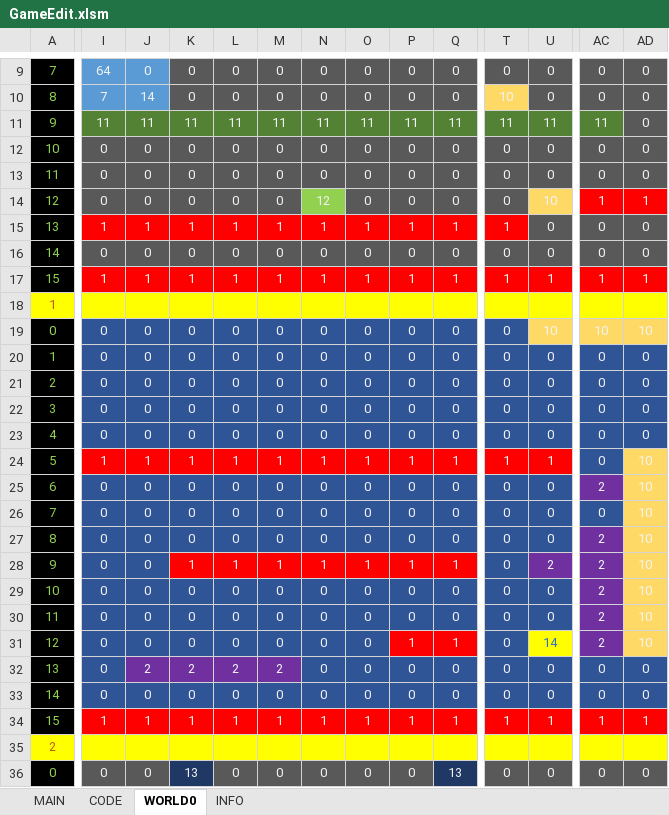
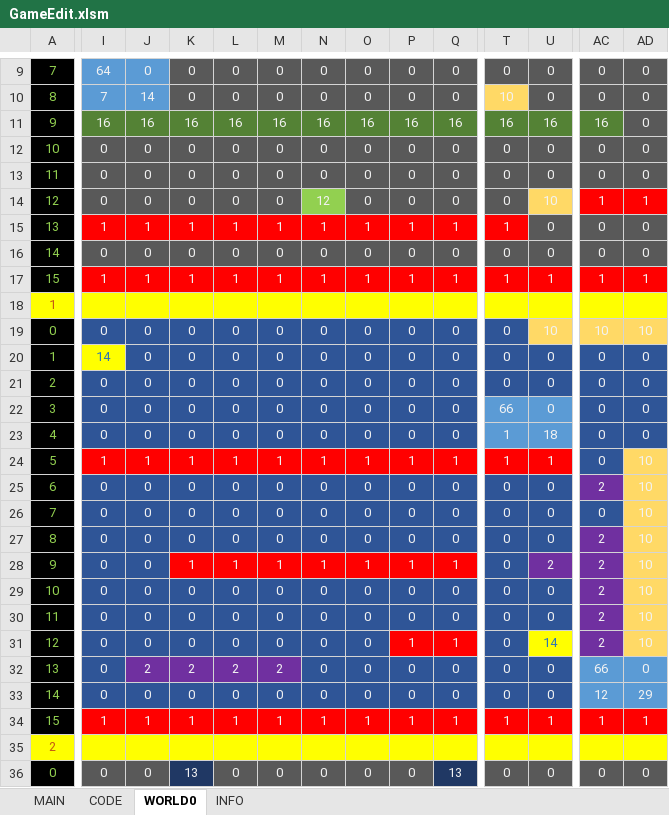
Before and after one commit to cmgonzalez/manic_pietro, an Excel workbook: GameEdit.xlsm, sheet WORLD0, drawn as a sheet; only a part is shown, gaps mark what is left out; values as stored, in another font and other column widths than the file's, no borders; the diff covers the shown part only; the diff names each change by its address in the sheet, - before the commit and + after, or states it on an @@ line.

```diff
--- a/GameEdit.xlsm (sheet WORLD0)
+++ b/GameEdit.xlsm (sheet WORLD0)
-I11: 11
+I11: 16
-J11: 11
+J11: 16
-K11: 11
+K11: 16
-L11: 11
+L11: 16
-M11: 11
+M11: 16
-N11: 11
+N11: 16
-O11: 11
+O11: 16
-P11: 11
+P11: 16
-Q11: 11
+Q11: 16
-T11: 11
+T11: 16
-U11: 11
+U11: 16
-AC11: 11
+AC11: 16
-I20: 0
+I20: 14
@@ I20 fill: #2F5597 → #FFFF00, text colour: #F2F2F2 → #2F75B5 @@
-T22: 0
+T22: 66
-T22:U23 fill: #2F5597
+T22:U23 fill: #5B9BD5
-T23: 0
+T23: 1
-U23: 0
+U23: 18
-AC32: 0
+AC32: 66
-AC32:AD33 fill: #2F5597
+AC32:AD33 fill: #5B9BD5
-AC33: 0
+AC33: 12
-AD33: 0
+AD33: 29
```
Also changed, not shown: 12 edited cells elsewhere in this sheet, 23 other files.
